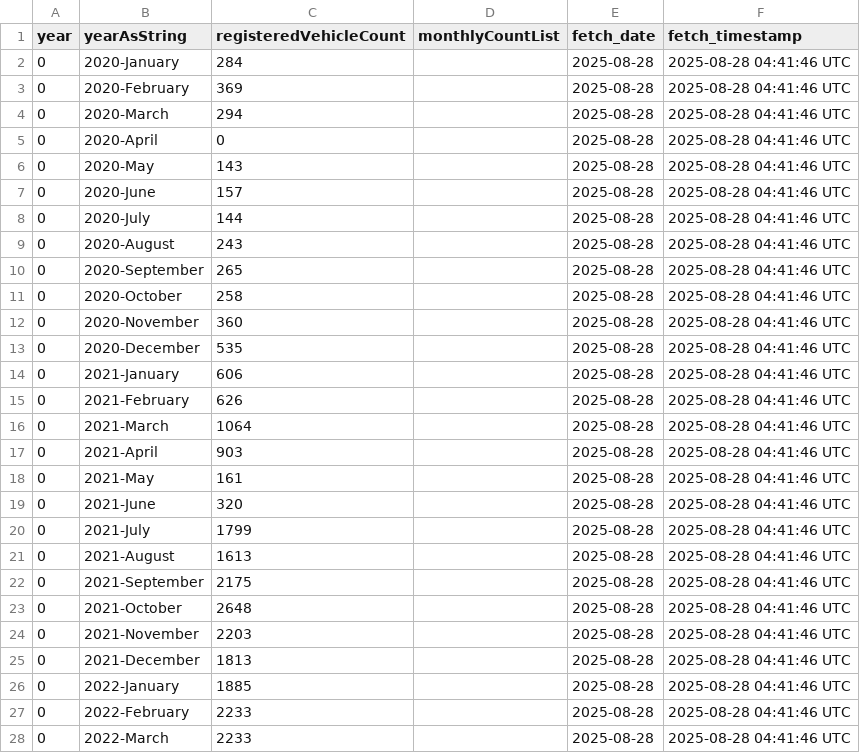
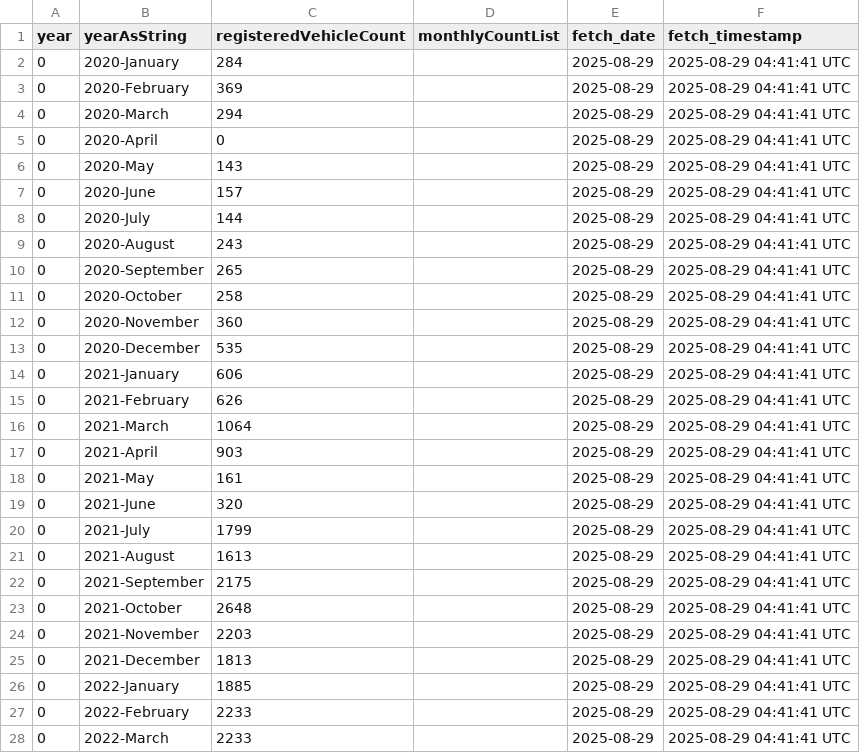
Before and after one commit to NoSkillGuy/vehicle-reg-tracker, a CSV file: data/ather_energy_two_wheeler_data.csv, drawn as a sheet; only a part is shown; the diff covers the shown part only.

```diff
--- a/data/ather_energy_two_wheeler_data.csv
+++ b/data/ather_energy_two_wheeler_data.csv
@@ -1,28 +1,28 @@
 year,yearAsString,registeredVehicleCount,monthlyCountList,fetch_date,fetch_timestamp
-0,2020-January,284,,2025-08-28,2025-08-28 04:41:46 UTC
-0,2020-February,369,,2025-08-28,2025-08-28 04:41:46 UTC
-0,2020-March,294,,2025-08-28,2025-08-28 04:41:46 UTC
-0,2020-April,0,,2025-08-28,2025-08-28 04:41:46 UTC
-0,2020-May,143,,2025-08-28,2025-08-28 04:41:46 UTC
-0,2020-June,157,,2025-08-28,2025-08-28 04:41:46 UTC
-0,2020-July,144,,2025-08-28,2025-08-28 04:41:46 UTC
-0,2020-August,243,,2025-08-28,2025-08-28 04:41:46 UTC
-0,2020-September,265,,2025-08-28,2025-08-28 04:41:46 UTC
-0,2020-October,258,,2025-08-28,2025-08-28 04:41:46 UTC
-0,2020-November,360,,2025-08-28,2025-08-28 04:41:46 UTC
-0,2020-December,535,,2025-08-28,2025-08-28 04:41:46 UTC
-0,2021-January,606,,2025-08-28,2025-08-28 04:41:46 UTC
-0,2021-February,626,,2025-08-28,2025-08-28 04:41:46 UTC
-0,2021-March,1064,,2025-08-28,2025-08-28 04:41:46 UTC
-0,2021-April,903,,2025-08-28,2025-08-28 04:41:46 UTC
-0,2021-May,161,,2025-08-28,2025-08-28 04:41:46 UTC
-0,2021-June,320,,2025-08-28,2025-08-28 04:41:46 UTC
-0,2021-July,1799,,2025-08-28,2025-08-28 04:41:46 UTC
-0,2021-August,1613,,2025-08-28,2025-08-28 04:41:46 UTC
-0,2021-September,2175,,2025-08-28,2025-08-28 04:41:46 UTC
-0,2021-October,2648,,2025-08-28,2025-08-28 04:41:46 UTC
-0,2021-November,2203,,2025-08-28,2025-08-28 04:41:46 UTC
-0,2021-December,1813,,2025-08-28,2025-08-28 04:41:46 UTC
-0,2022-January,1885,,2025-08-28,2025-08-28 04:41:46 UTC
-0,2022-February,2233,,2025-08-28,2025-08-28 04:41:46 UTC
-0,2022-March,2233,,2025-08-28,2025-08-28 04:41:46 UTC
+0,2020-January,284,,2025-08-29,2025-08-29 04:41:41 UTC
+0,2020-February,369,,2025-08-29,2025-08-29 04:41:41 UTC
+0,2020-March,294,,2025-08-29,2025-08-29 04:41:41 UTC
+0,2020-April,0,,2025-08-29,2025-08-29 04:41:41 UTC
+0,2020-May,143,,2025-08-29,2025-08-29 04:41:41 UTC
+0,2020-June,157,,2025-08-29,2025-08-29 04:41:41 UTC
+0,2020-July,144,,2025-08-29,2025-08-29 04:41:41 UTC
+0,2020-August,243,,2025-08-29,2025-08-29 04:41:41 UTC
+0,2020-September,265,,2025-08-29,2025-08-29 04:41:41 UTC
+0,2020-October,258,,2025-08-29,2025-08-29 04:41:41 UTC
+0,2020-November,360,,2025-08-29,2025-08-29 04:41:41 UTC
+0,2020-December,535,,2025-08-29,2025-08-29 04:41:41 UTC
+0,2021-January,606,,2025-08-29,2025-08-29 04:41:41 UTC
+0,2021-February,626,,2025-08-29,2025-08-29 04:41:41 UTC
+0,2021-March,1064,,2025-08-29,2025-08-29 04:41:41 UTC
+0,2021-April,903,,2025-08-29,2025-08-29 04:41:41 UTC
+0,2021-May,161,,2025-08-29,2025-08-29 04:41:41 UTC
+0,2021-June,320,,2025-08-29,2025-08-29 04:41:41 UTC
+0,2021-July,1799,,2025-08-29,2025-08-29 04:41:41 UTC
+0,2021-August,1613,,2025-08-29,2025-08-29 04:41:41 UTC
+0,2021-September,2175,,2025-08-29,2025-08-29 04:41:41 UTC
+0,2021-October,2648,,2025-08-29,2025-08-29 04:41:41 UTC
+0,2021-November,2203,,2025-08-29,2025-08-29 04:41:41 UTC
+0,2021-December,1813,,2025-08-29,2025-08-29 04:41:41 UTC
+0,2022-January,1885,,2025-08-29,2025-08-29 04:41:41 UTC
+0,2022-February,2233,,2025-08-29,2025-08-29 04:41:41 UTC
+0,2022-March,2233,,2025-08-29,2025-08-29 04:41:41 UTC
```
Also changed, not shown: 83 edited cells elsewhere in this file, data/bajaj_auto_two_wheeler_data.csv, data/daily_changes.csv, 7 other files.
